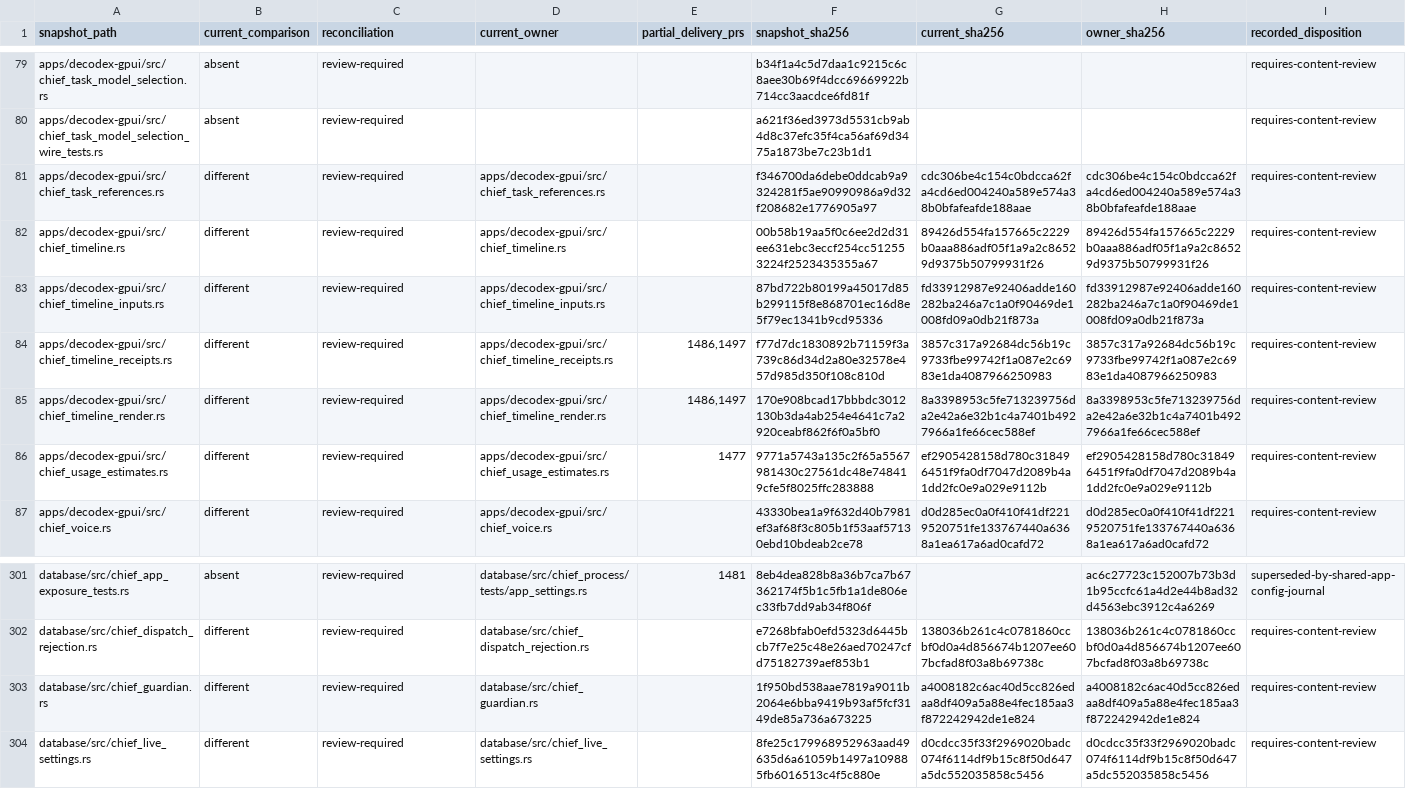
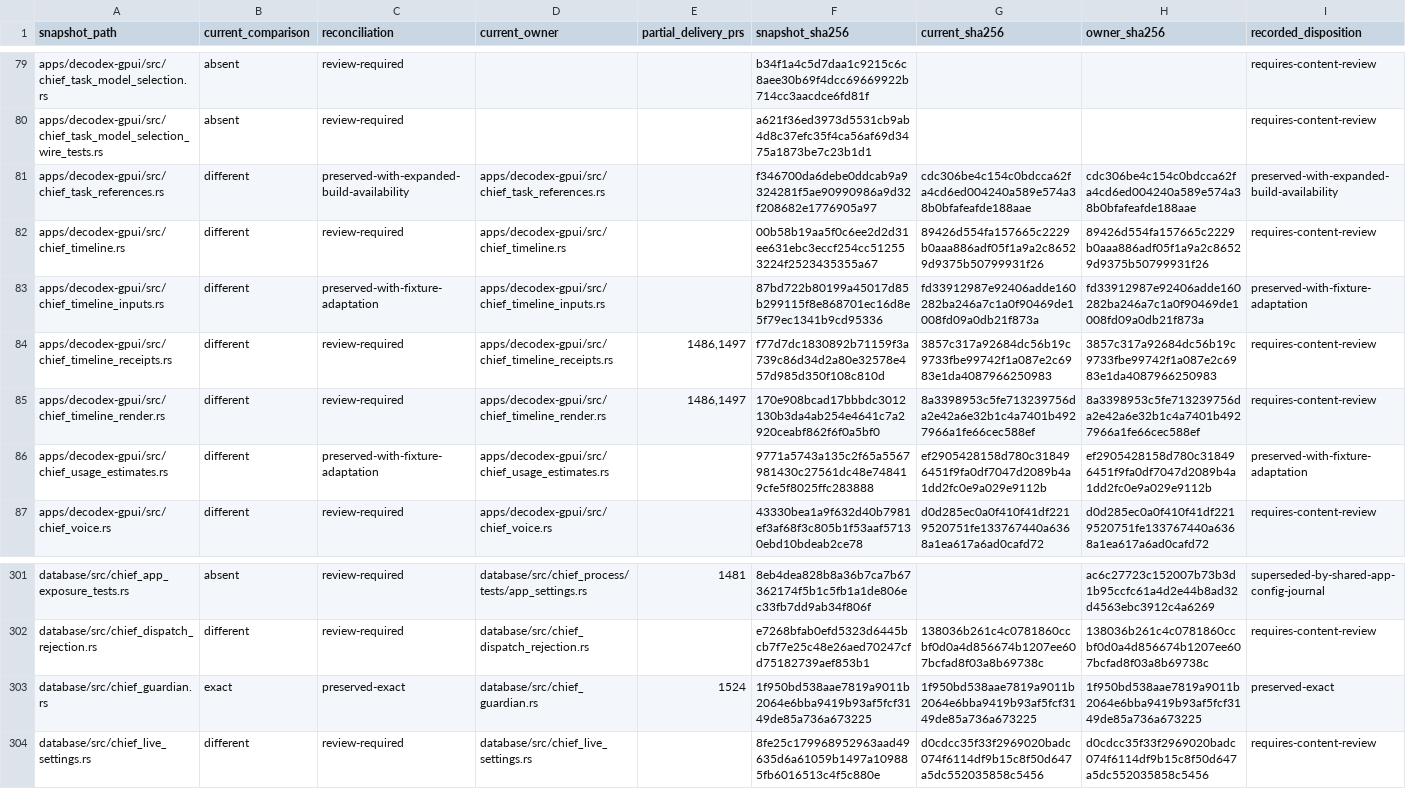
Before and after one commit to acg-box/decodex, a TSV file: work/upstream-inherited-files.tsv, drawn as a sheet; only a part is shown, gaps mark what is left out.

Commit message:
Record four verified inherited source dispositions

```diff
--- a/work/upstream-inherited-files.tsv
+++ b/work/upstream-inherited-files.tsv
@@ -80,8 +80,8 @@ apps/decodex-gpui/src/chief_task_model_selection.rs	absent	review-required			b34
 apps/decodex-gpui/src/chief_task_model_selection_wire_tests.rs	absent	review-required			a621f36ed3973d5531cb9ab4d8c37efc35f4ca56af69d3475a1873be7c23b1d1			requires-content-review
-apps/decodex-gpui/src/chief_task_references.rs	different	review-required	apps/decodex-gpui/src/chief_task_references.rs		f346700da6debe0ddcab9a9324281f5ae90990986a9d32f208682e1776905a97	cdc306be4c154c0bdcca62fa4cd6ed004240a589e574a38b0bfafeafde188aae	cdc306be4c154c0bdcca62fa4cd6ed004240a589e574a38b0bfafeafde188aae	requires-content-review
+apps/decodex-gpui/src/chief_task_references.rs	different	preserved-with-expanded-build-availability	apps/decodex-gpui/src/chief_task_references.rs		f346700da6debe0ddcab9a9324281f5ae90990986a9d32f208682e1776905a97	cdc306be4c154c0bdcca62fa4cd6ed004240a589e574a38b0bfafeafde188aae	cdc306be4c154c0bdcca62fa4cd6ed004240a589e574a38b0bfafeafde188aae	preserved-with-expanded-build-availability
 apps/decodex-gpui/src/chief_timeline.rs	different	review-required	apps/decodex-gpui/src/chief_timeline.rs		00b58b19aa5f0c6ee2d2d31ee631ebc3eccf254cc512553224f2523435355a67	89426d554fa157665c2229b0aaa886adf05f1a9a2c86529d9375b50799931f26	89426d554fa157665c2229b0aaa886adf05f1a9a2c86529d9375b50799931f26	requires-content-review
-apps/decodex-gpui/src/chief_timeline_inputs.rs	different	review-required	apps/decodex-gpui/src/chief_timeline_inputs.rs		87bd722b80199a45017d85b299115f8e868701ec16d8e5f79ec1341b9cd95336	fd33912987e92406adde160282ba246a7c1a0f90469de1008fd09a0db21f873a	fd33912987e92406adde160282ba246a7c1a0f90469de1008fd09a0db21f873a	requires-content-review
+apps/decodex-gpui/src/chief_timeline_inputs.rs	different	preserved-with-fixture-adaptation	apps/decodex-gpui/src/chief_timeline_inputs.rs		87bd722b80199a45017d85b299115f8e868701ec16d8e5f79ec1341b9cd95336	fd33912987e92406adde160282ba246a7c1a0f90469de1008fd09a0db21f873a	fd33912987e92406adde160282ba246a7c1a0f90469de1008fd09a0db21f873a	preserved-with-fixture-adaptation
 apps/decodex-gpui/src/chief_timeline_receipts.rs	different	review-required	apps/decodex-gpui/src/chief_timeline_receipts.rs	1486,1497	f77d7dc1830892b71159f3a739c86d34d2a80e32578e457d985d350f108c810d	3857c317a92684dc56b19c9733fbe99742f1a087e2c6983e1da4087966250983	3857c317a92684dc56b19c9733fbe99742f1a087e2c6983e1da4087966250983	requires-content-review
 apps/decodex-gpui/src/chief_timeline_render.rs	different	review-required	apps/decodex-gpui/src/chief_timeline_render.rs	1486,1497	170e908bcad17bbbdc3012130b3da4ab254e4641c7a2920ceabf862f6f0a5bf0	8a3398953c5fe713239756da2e42a6e32b1c4a7401b4927966a1fe66cec588ef	8a3398953c5fe713239756da2e42a6e32b1c4a7401b4927966a1fe66cec588ef	requires-content-review
-apps/decodex-gpui/src/chief_usage_estimates.rs	different	review-required	apps/decodex-gpui/src/chief_usage_estimates.rs	1477	9771a5743a135c2f65a5567981430c27561dc48e748419cfe5f8025ffc283888	ef2905428158d780c318496451f9fa0df7047d2089b4a1dd2fc0e9a029e9112b	ef2905428158d780c318496451f9fa0df7047d2089b4a1dd2fc0e9a029e9112b	requires-content-review
+apps/decodex-gpui/src/chief_usage_estimates.rs	different	preserved-with-fixture-adaptation	apps/decodex-gpui/src/chief_usage_estimates.rs		9771a5743a135c2f65a5567981430c27561dc48e748419cfe5f8025ffc283888	ef2905428158d780c318496451f9fa0df7047d2089b4a1dd2fc0e9a029e9112b	ef2905428158d780c318496451f9fa0df7047d2089b4a1dd2fc0e9a029e9112b	preserved-with-fixture-adaptation
 apps/decodex-gpui/src/chief_voice.rs	different	review-required	apps/decodex-gpui/src/chief_voice.rs		43330bea1a9f632d40b7981ef3af68f3c805b1f53aaf57130ebd10bdeab2ce78	d0d285ec0a0f410f41df2219520751fe133767440a6368a1ea617a6ad0cafd72	d0d285ec0a0f410f41df2219520751fe133767440a6368a1ea617a6ad0cafd72	requires-content-review
@@ -302,3 +302,3 @@ database/src/chief_app_exposure_tests.rs	absent	review-required	database/src/chi
 database/src/chief_dispatch_rejection.rs	different	review-required	database/src/chief_dispatch_rejection.rs		e7268bfab0efd5323d6445bcb7f7e25c48e26aed70247cfd75182739aef853b1	138036b261c4c0781860ccbf0d0a4d856674b1207ee607bcfad8f03a8b69738c	138036b261c4c0781860ccbf0d0a4d856674b1207ee607bcfad8f03a8b69738c	requires-content-review
-database/src/chief_guardian.rs	different	review-required	database/src/chief_guardian.rs		1f950bd538aae7819a9011b2064e6bba9419b93af5fcf3149de85a736a673225	a4008182c6ac40d5cc826edaa8df409a5a88e4fec185aa3f872242942de1e824	a4008182c6ac40d5cc826edaa8df409a5a88e4fec185aa3f872242942de1e824	requires-content-review
+database/src/chief_guardian.rs	exact	preserved-exact	database/src/chief_guardian.rs	1524	1f950bd538aae7819a9011b2064e6bba9419b93af5fcf3149de85a736a673225	1f950bd538aae7819a9011b2064e6bba9419b93af5fcf3149de85a736a673225	1f950bd538aae7819a9011b2064e6bba9419b93af5fcf3149de85a736a673225	preserved-exact
 database/src/chief_live_settings.rs	different	review-required	database/src/chief_live_settings.rs		8fe25c179968952963aad49635d6a61059b1497a109885fb6016513c4f5c880e	d0cdcc35f33f2969020badc074f6114df9b15c8f50d647a5dc552035858c5456	d0cdcc35f33f2969020badc074f6114df9b15c8f50d647a5dc552035858c5456	requires-content-review
```
Also changed, not shown: 1 other file.
